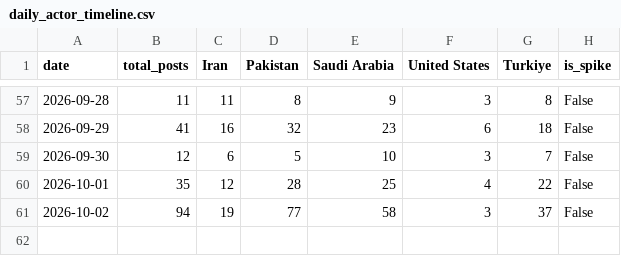
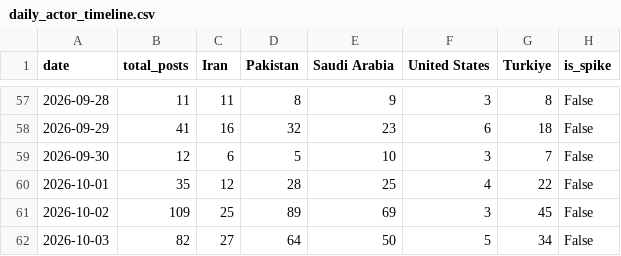
Before and after one commit to syedahaniazahra/makkah-pact-analysis, a CSV file: daily_actor_timeline.csv, drawn as a sheet; only a part is shown, gaps mark what is left out.

```diff
--- a/daily_actor_timeline.csv
+++ b/daily_actor_timeline.csv
@@ -60,2 +60,3 @@ date,total_posts,Iran,Pakistan,Saudi Arabia,United States,Turkiye,is_spike
 2026-10-01,35,12,28,25,4,22,False
-2026-10-02,94,19,77,58,3,37,False
+2026-10-02,109,25,89,69,3,45,False
+2026-10-03,82,27,64,50,5,34,False
```
Also changed, not shown: hashtag_frequency.csv, 4 other files.
